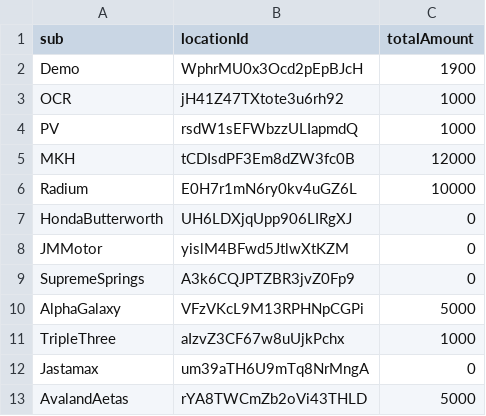
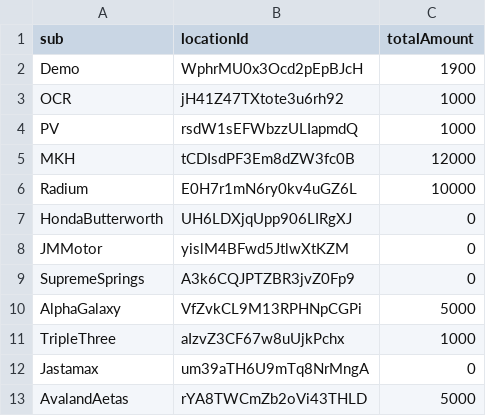
Before and after one commit to MNC-Tech-Solutions/credit-tallying, a CSV file: total_credits.csv, drawn as a sheet.

Commit message:
subacc can see based on location id

```diff
--- a/total_credits.csv
+++ b/total_credits.csv
@@ -9,3 +9,3 @@ JMMotor,yislM4BFwd5JtlwXtKZM,0
 SupremeSprings,A3k6CQJPTZBR3jvZ0Fp9,0
-AlphaGalaxy,VFzVKcL9M13RPHNpCGPi,5000
+AlphaGalaxy,VfZvkCL9M13RPHNpCGPi,5000
 TripleThree,aIzvZ3CF67w8uUjkPchx,1000
```
Also changed, not shown: 1 other file.
